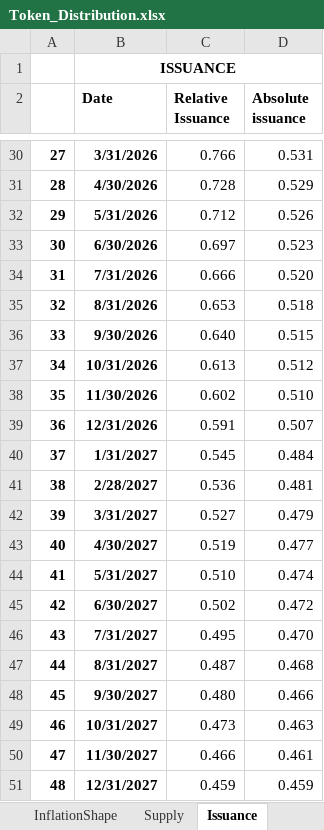
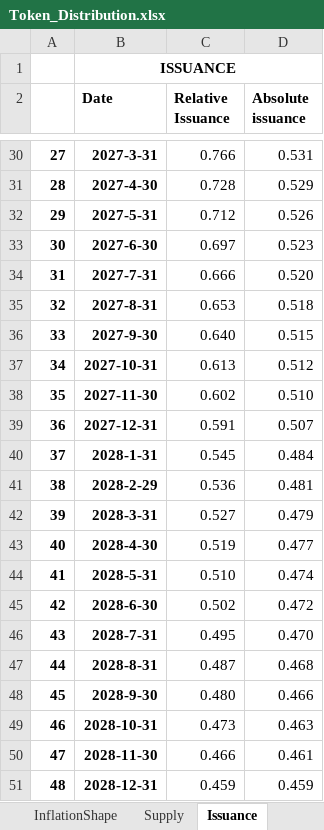
Before and after one commit to sbneo2022/B-Distribution-Analysis, an Excel workbook: excels/Token_Distribution.xlsx, sheet Issuance, drawn as a sheet; only a part is shown, gaps mark what is left out; values as stored, in another font and other column widths than the file's, no borders; charts and pictures not drawn; the diff covers the shown part only; the diff names each change by its address in the sheet, - before the commit and + after, or states it on an @@ line.

```diff
--- a/excels/Token_Distribution.xlsx (sheet Issuance)
+++ b/excels/Token_Distribution.xlsx (sheet Issuance)
-B30 (Date): 3/31/2026
+B30 (Date): 2027-3-31
-B31 (Date): 4/30/2026
+B31 (Date): 2027-4-30
-B32 (Date): 5/31/2026
+B32 (Date): 2027-5-31
-B33 (Date): 6/30/2026
+B33 (Date): 2027-6-30
-B34 (Date): 7/31/2026
+B34 (Date): 2027-7-31
-B35 (Date): 8/31/2026
+B35 (Date): 2027-8-31
-B36 (Date): 9/30/2026
+B36 (Date): 2027-9-30
-B37 (Date): 10/31/2026
+B37 (Date): 2027-10-31
-B38 (Date): 11/30/2026
+B38 (Date): 2027-11-30
-B39 (Date): 12/31/2026
+B39 (Date): 2027-12-31
-B40 (Date): 1/31/2027
+B40 (Date): 2028-1-31
-B41 (Date): 2/28/2027
+B41 (Date): 2028-2-29
-B42 (Date): 3/31/2027
+B42 (Date): 2028-3-31
-B43 (Date): 4/30/2027
+B43 (Date): 2028-4-30
-B44 (Date): 5/31/2027
+B44 (Date): 2028-5-31
-B45 (Date): 6/30/2027
+B45 (Date): 2028-6-30
-B46 (Date): 7/31/2027
+B46 (Date): 2028-7-31
-B47 (Date): 8/31/2027
+B47 (Date): 2028-8-31
-B48 (Date): 9/30/2027
+B48 (Date): 2028-9-30
-B49 (Date): 10/31/2027
+B49 (Date): 2028-10-31
-B50 (Date): 11/30/2027
+B50 (Date): 2028-11-30
-B51 (Date): 12/31/2027
+B51 (Date): 2028-12-31
```
Also changed, not shown: 26 edited cells elsewhere in this sheet, sheet Absolute-Yield, sheet Relative-Yield, sheet Supply, sheet Unlock.
